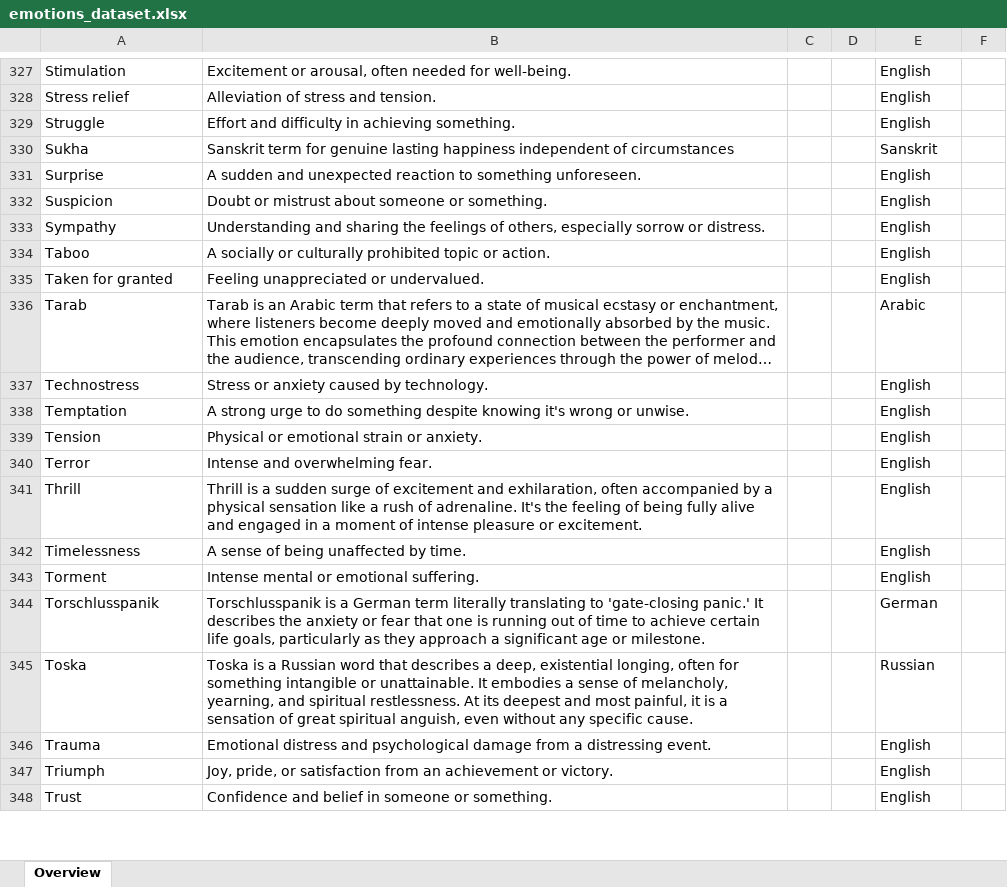
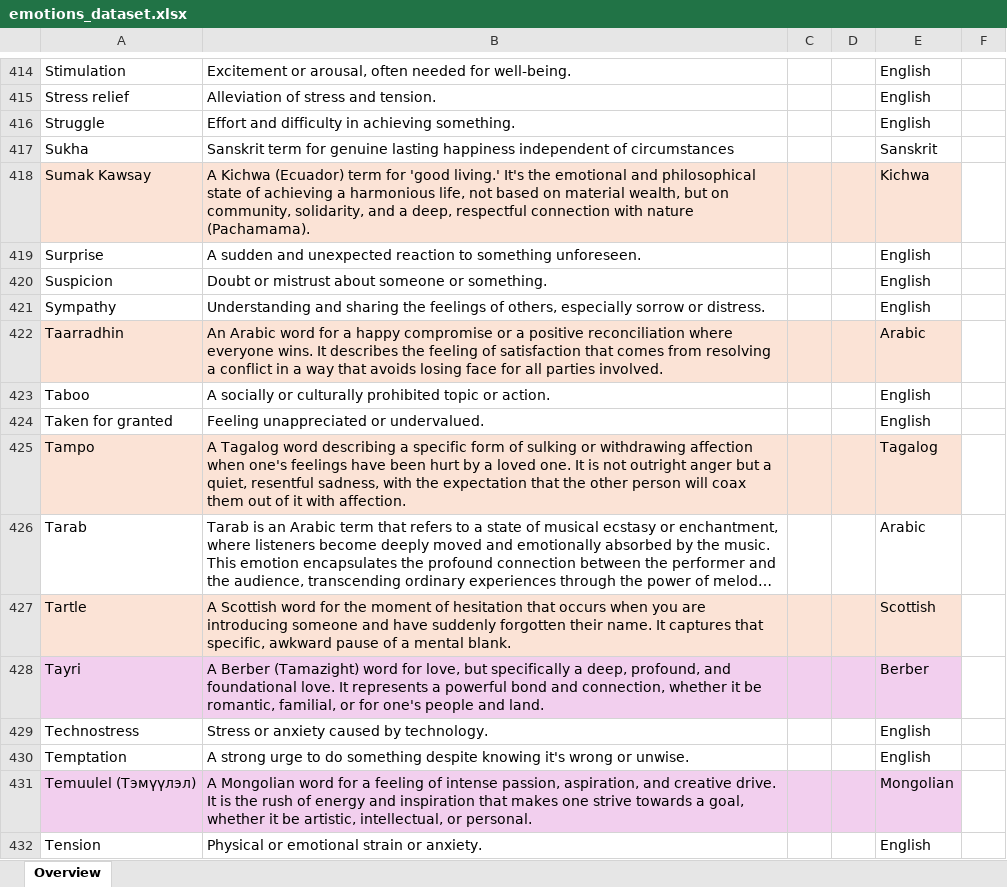
Before and after one commit to FerdinandNathaniel/E-star, an Excel workbook: data/raw/emotions_dataset.xlsx, sheet Overview, drawn as a sheet; only a part is shown, gaps mark what is left out; the shorter side is filled out with more unchanged rows; long unchanged cells end in …; values as stored, in another font and other column widths than the file's, no borders; conditional formats not drawn; the diff covers the shown part only; the diff names each change by its address in the sheet, - before the commit and + after, or states it on an @@ line.

```diff
--- a/data/raw/emotions_dataset.xlsx (sheet Overview)
+++ b/data/raw/emotions_dataset.xlsx (sheet Overview)
+row 418: Sumak Kawsay | A Kichwa (Ecuador) term for 'good living.' It's the emotional and philosophical state of achieving a harmonious life, not based on material wealth, but on community, solidarity, and a deep, respectful connection with nature (Pachamama). |  |  | Kichwa
+row 422: Taarradhin | An Arabic word for a happy compromise or a positive reconciliation where everyone wins. It describes the feeling of satisfaction that comes from resolving a conflict in a way that avoids losing face for all parties involved. |  |  | Arabic
+row 425: Tampo | A Tagalog word describing a specific form of sulking or withdrawing affection when one's feelings have been hurt by a loved one. It is not outright anger but a quiet, resentful sadness, with the expectation that the other person will coax them out of it with affection. |  |  | Tagalog
+row 427: Tartle | A Scottish word for the moment of hesitation that occurs when you are introducing someone and have suddenly forgotten their name. It captures that specific, awkward pause of a mental blank. |  |  | Scottish
+row 428: Tayri | A Berber (Tamazight) word for love, but specifically a deep, profound, and foundational love. It represents a powerful bond and connection, whether it be romantic, familial, or for one's people and land. |  |  | Berber
+row 431: Temuulel (Тэмүүлэл) | A Mongolian word for a feeling of intense passion, aspiration, and creative drive. It is the rush of energy and inspiration that makes one strive towards a goal, whether it be artistic, intellectual, or personal. |  |  | Mongolian
```
Also changed, not shown: 100 added rows, 1 removed row and 5 edited cells elsewhere in this sheet, 4 other files.
